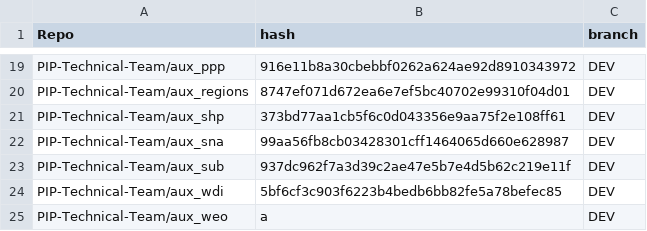
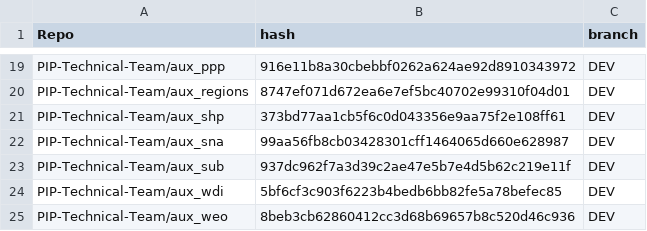
Before and after one commit to PIP-Technical-Team/pipaux, a CSV file: Data/git_metadata.csv, drawn as a sheet; only a part is shown, gaps mark what is left out.

Commit message:
updating csv file

```diff
--- a/Data/git_metadata.csv
+++ b/Data/git_metadata.csv
@@ -24,2 +24,2 @@ PIP-Technical-Team/aux_sub,937dc962f7a3d39c2ae47e5b7e4d5b62c219e11f,DEV
 PIP-Technical-Team/aux_wdi,5bf6cf3c903f6223b4bedb6bb82fe5a78befec85,DEV
-PIP-Technical-Team/aux_weo,a,DEV
+PIP-Technical-Team/aux_weo,8beb3cb62860412cc3d68b69657b8c520d46c936,DEV
```
